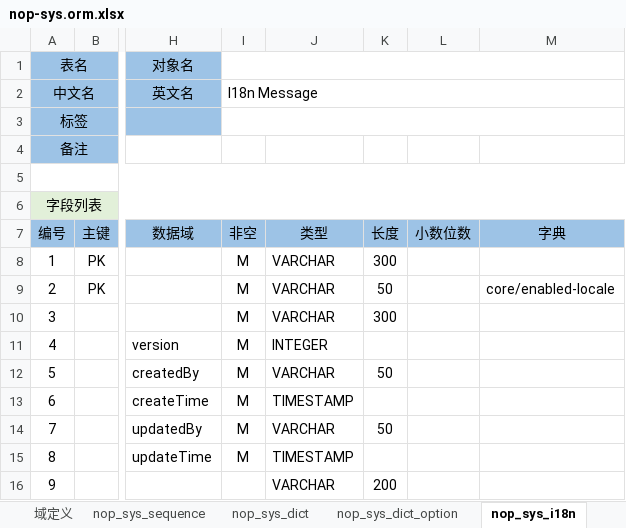
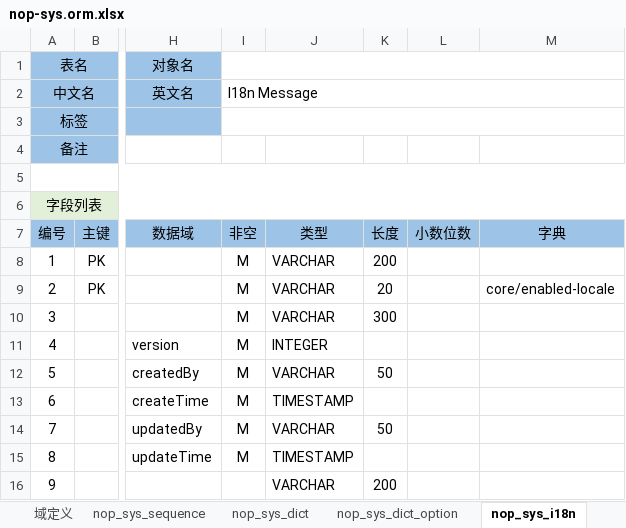
Before and after one commit to entropy-cloud/nop-entropy, an Excel workbook: nop-sys/model/nop-sys.orm.xlsx, sheet nop_sys_i18n, drawn as a sheet; only a part is shown, gaps mark what is left out; values as stored, in another font and other column widths than the file's, no borders; the diff names each change by its address in the sheet, - before the commit and + after, or states it on an @@ line.

```diff
--- a/nop-sys/model/nop-sys.orm.xlsx (sheet nop_sys_i18n)
+++ b/nop-sys/model/nop-sys.orm.xlsx (sheet nop_sys_i18n)
-K8 (长度): 300
+K8 (长度): 200
-K9 (长度): 50
+K9 (长度): 20
```
Also changed, not shown: 5 other files.
